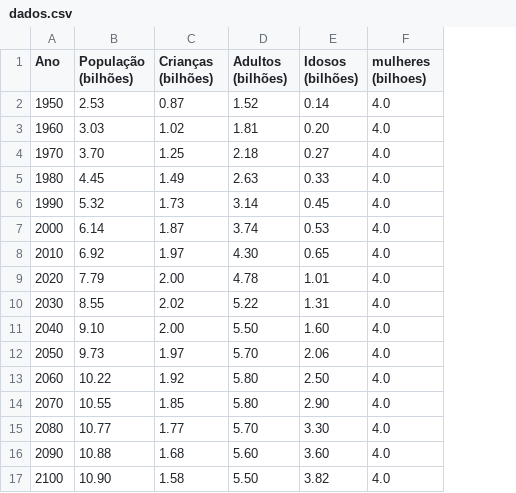
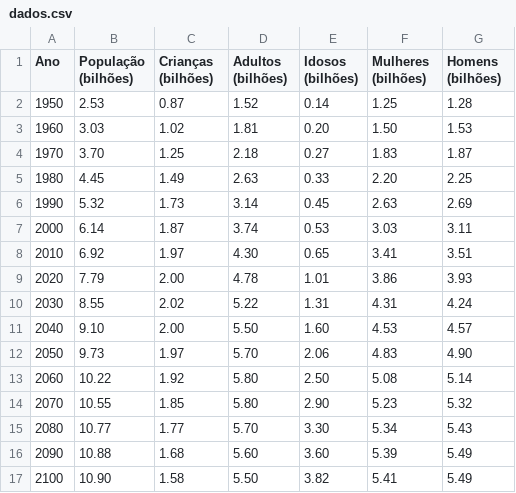
Before and after one commit to AngeloDev-New/DadosPopulacional, a CSV file: dados.csv, drawn as a sheet; removed rows and columns are numbered as before the commit, all else as after; the diff names each change by its address in the sheet, - before the commit and + after, or states it on an @@ line.

Commit message:
Update dados.csv

```diff
--- a/dados.csv
+++ b/dados.csv
-column F (mulheres (bilhoes)), rows 2-17: all 4.0
+column F (Mulheres (bilhões)), rows 2-17: 1.25 | 1.50 | 1.83 | 2.20 | 2.63 | 3.03 | 3.41 | 3.86 | 4.31 | 4.53 | 4.83 | 5.08 | 5.23 | 5.34 | 5.39 | 5.41
+column G (Homens (bilhões)), rows 2-17: 1.28 | 1.53 | 1.87 | 2.25 | 2.69 | 3.11 | 3.51 | 3.93 | 4.24 | 4.57 | 4.90 | 5.14 | 5.32 | 5.43 | 5.49 | 5.49
```
